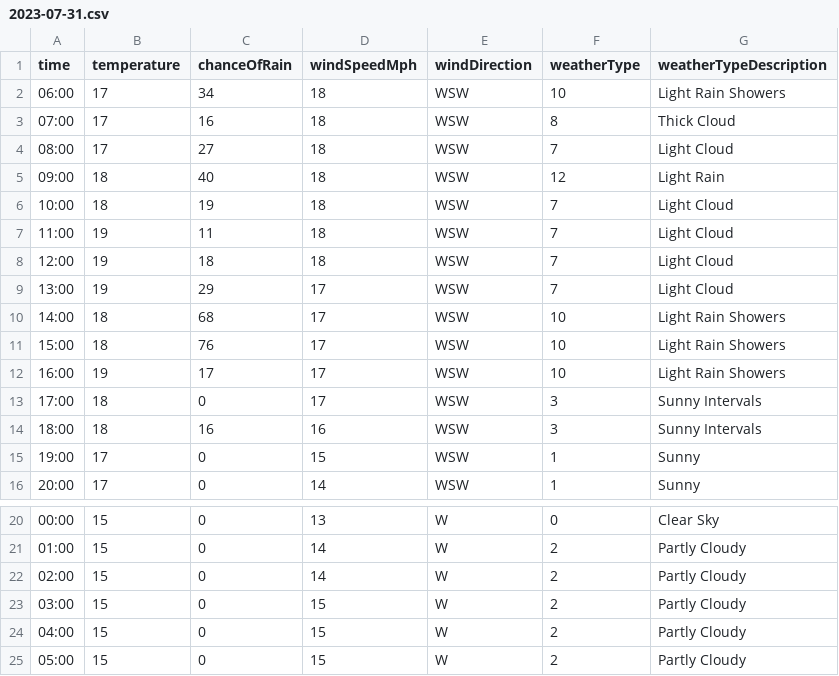
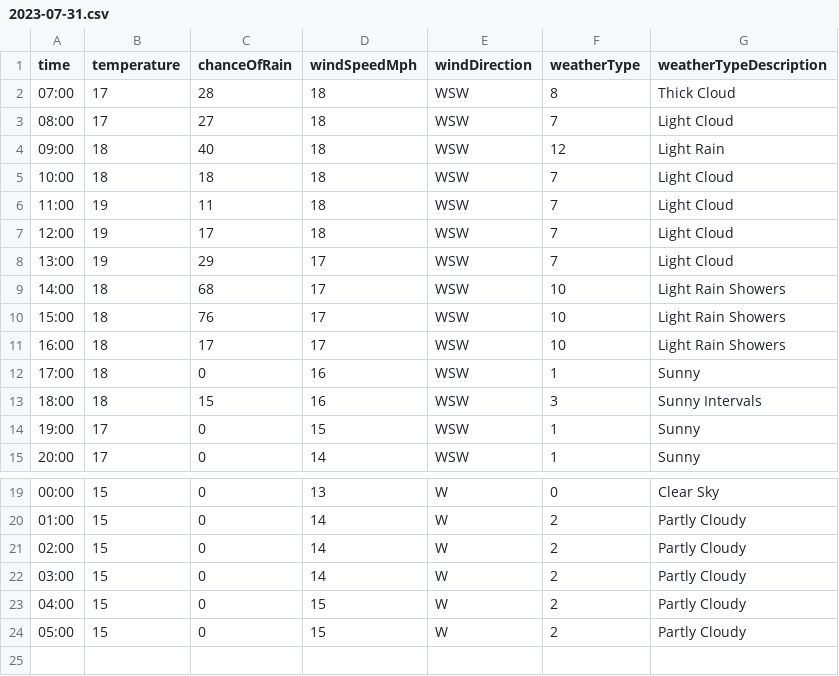
Before and after one commit to djcarter85/studland, a CSV file: _data/weather/2023-07-31.csv, drawn as a sheet; only a part is shown, gaps mark what is left out.

Commit message:
385b7652-ff64-45d1-979c-6e471e4c54ca

```diff
--- a/_data/weather/2023-07-31.csv
+++ b/_data/weather/2023-07-31.csv
@@ -1,9 +1,8 @@
 time,temperature,chanceOfRain,windSpeedMph,windDirection,weatherType,weatherTypeDescription
-06:00,17,34,18,WSW,10,Light Rain Showers
-07:00,17,16,18,WSW,8,Thick Cloud
+07:00,17,28,18,WSW,8,Thick Cloud
 08:00,17,27,18,WSW,7,Light Cloud
 09:00,18,40,18,WSW,12,Light Rain
-10:00,18,19,18,WSW,7,Light Cloud
+10:00,18,18,18,WSW,7,Light Cloud
 11:00,19,11,18,WSW,7,Light Cloud
-12:00,19,18,18,WSW,7,Light Cloud
+12:00,19,17,18,WSW,7,Light Cloud
 13:00,19,29,17,WSW,7,Light Cloud
@@ -11,5 +10,5 @@ time,temperature,chanceOfRain,windSpeedMph,windDirection,weatherType,weatherType
 15:00,18,76,17,WSW,10,Light Rain Showers
-16:00,19,17,17,WSW,10,Light Rain Showers
-17:00,18,0,17,WSW,3,Sunny Intervals
-18:00,18,16,16,WSW,3,Sunny Intervals
+16:00,18,17,17,WSW,10,Light Rain Showers
+17:00,18,0,16,WSW,1,Sunny
+18:00,18,15,16,WSW,3,Sunny Intervals
 19:00,17,0,15,WSW,1,Sunny
@@ -22,3 +21,3 @@ time,temperature,chanceOfRain,windSpeedMph,windDirection,weatherType,weatherType
 02:00,15,0,14,W,2,Partly Cloudy
-03:00,15,0,15,W,2,Partly Cloudy
+03:00,15,0,14,W,2,Partly Cloudy
 04:00,15,0,15,W,2,Partly Cloudy
```
